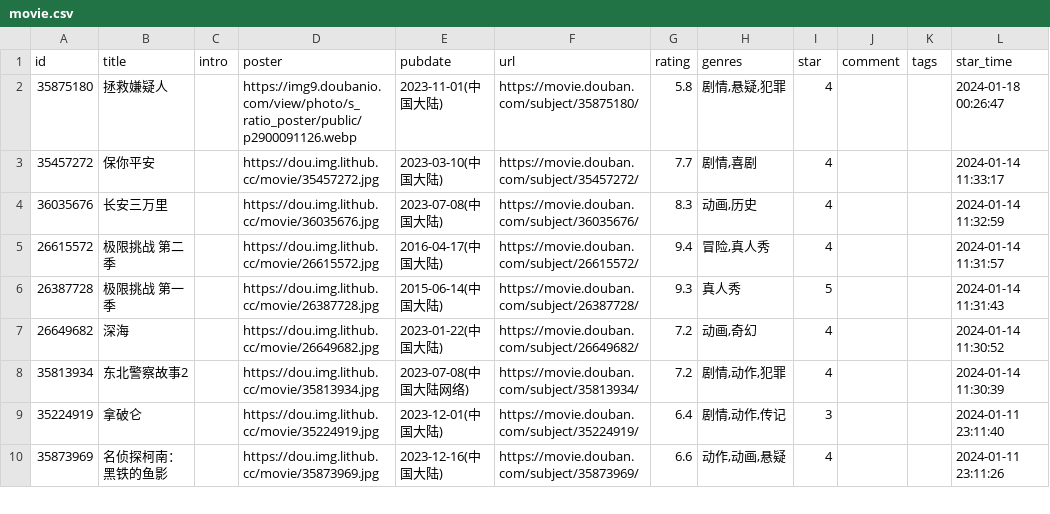
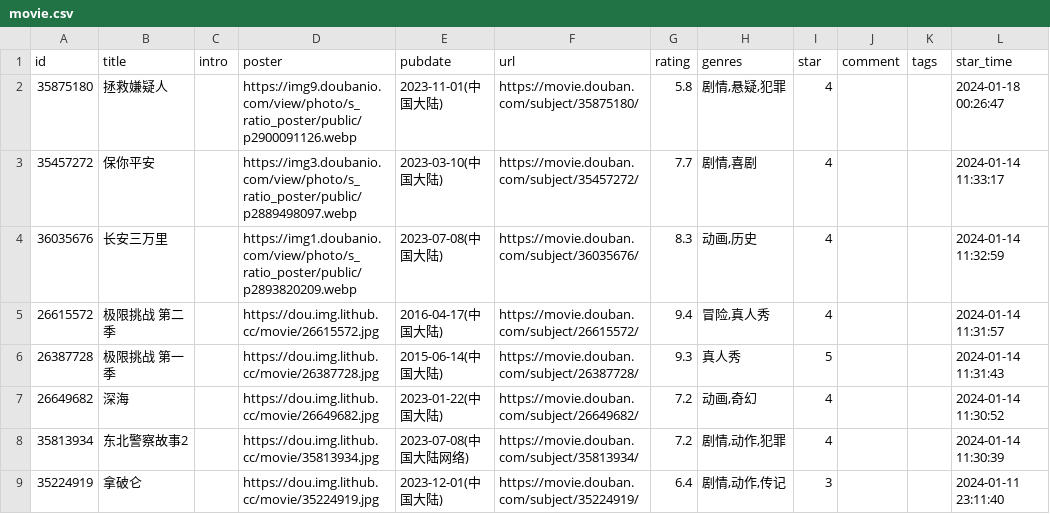
Before and after one commit to Sunhaha520/hugoimm, a CSV file: data/douban/movie.csv, drawn as a sheet; only a part is shown; the shorter side is filled out with more unchanged rows; the diff names each change by its address in the sheet, - before the commit and + after, or states it on an @@ line.

Commit message:
Update movie.csv

```diff
--- a/data/douban/movie.csv
+++ b/data/douban/movie.csv
-D3 (poster): https://dou.img.lithub.cc/movie/35457272.jpg
+D3 (poster): https://img3.doubanio.com/view/photo/s_ratio_poster/public/p2889498097.webp
-D4 (poster): https://dou.img.lithub.cc/movie/36035676.jpg
+D4 (poster): https://img1.doubanio.com/view/photo/s_ratio_poster/public/p2893820209.webp
```
